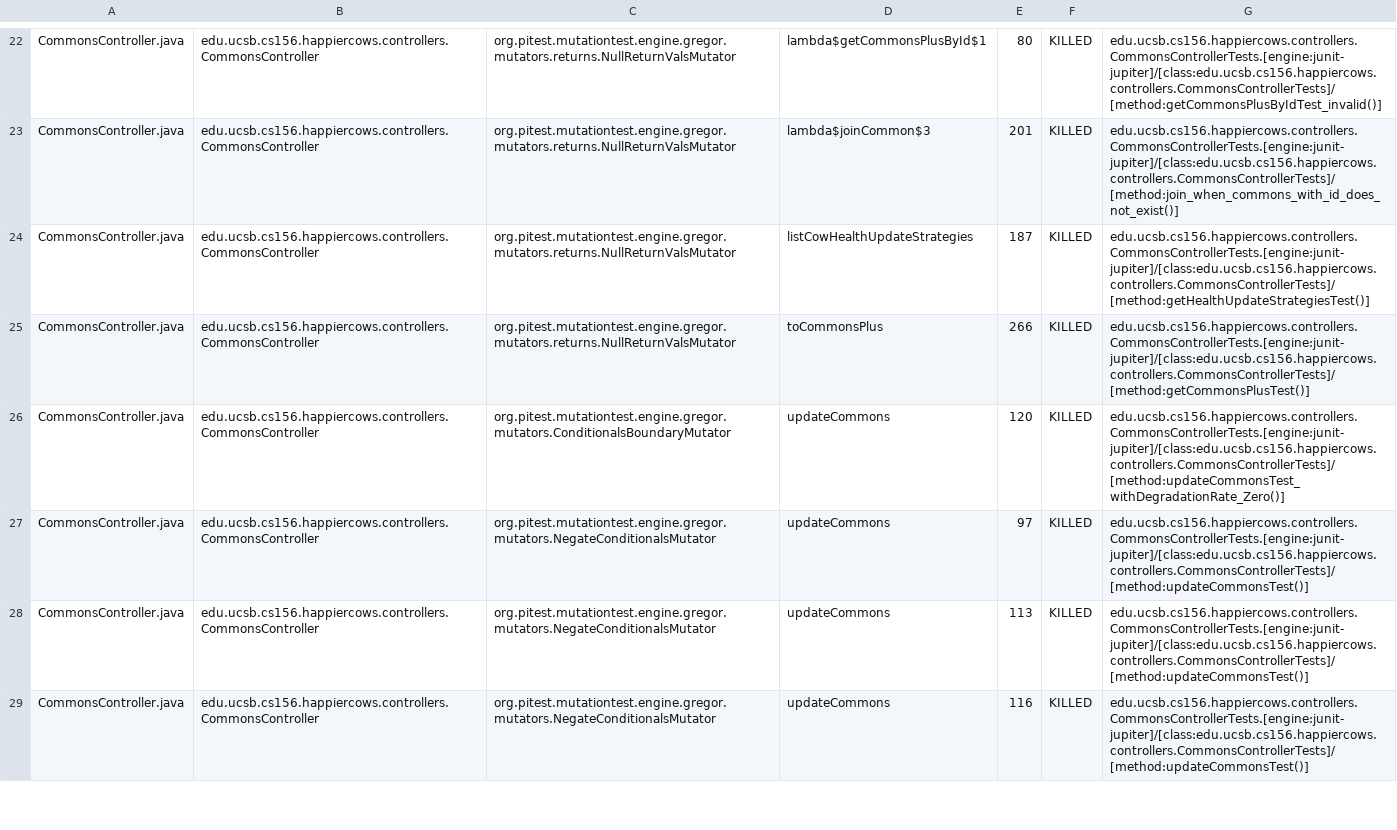
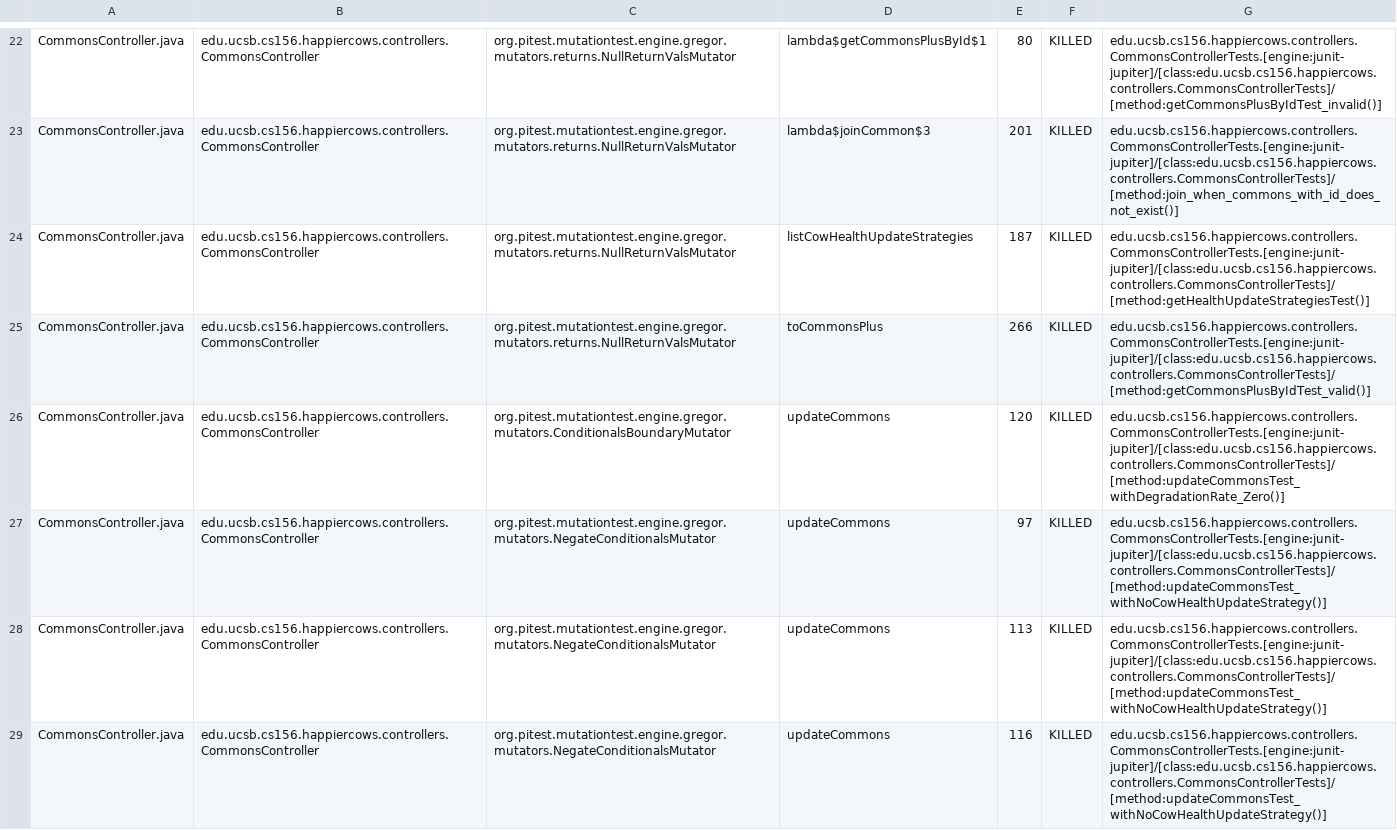
Before and after one commit to ucsb-cs156-s23/proj-happycows-s23-6pm-1, a CSV file: prs/56/pitest/mutations.csv, drawn as a sheet; only a part is shown, gaps mark what is left out; the diff covers the shown part only.

Commit message:
Deploying to gh-pages from @ ucsb-cs156-s23/proj-happycows-s23-6pm-1@5b06e8ff8053d39c81713e629c3577e47e13c7c8 🚀

```diff
--- a/prs/56/pitest/mutations.csv
+++ b/prs/56/pitest/mutations.csv
@@ -24,6 +24,6 @@ CommonsController.java,edu.ucsb.cs156.happiercows.controllers.CommonsController,
 CommonsController.java,edu.ucsb.cs156.happiercows.controllers.CommonsController,org.pitest.mutationtest.engine.gregor.mutators.returns.NullReturnValsMutator,listCowHealthUpdateStrategies,187,KILLED,edu.ucsb.cs156.happiercows.controllers.CommonsControllerTests.[engine:junit-jupiter]/[class:edu.ucsb.cs156.happiercows.controllers.CommonsControllerTests]/[method:getHealthUpdateStrategiesTest()]
-CommonsController.java,edu.ucsb.cs156.happiercows.controllers.CommonsController,org.pitest.mutationtest.engine.gregor.mutators.returns.NullReturnValsMutator,toCommonsPlus,266,KILLED,edu.ucsb.cs156.happiercows.controllers.CommonsControllerTests.[engine:junit-jupiter]/[class:edu.ucsb.cs156.happiercows.controllers.CommonsControllerTests]/[method:getCommonsPlusTest()]
+CommonsController.java,edu.ucsb.cs156.happiercows.controllers.CommonsController,org.pitest.mutationtest.engine.gregor.mutators.returns.NullReturnValsMutator,toCommonsPlus,266,KILLED,edu.ucsb.cs156.happiercows.controllers.CommonsControllerTests.[engine:junit-jupiter]/[class:edu.ucsb.cs156.happiercows.controllers.CommonsControllerTests]/[method:getCommonsPlusByIdTest_valid()]
 CommonsController.java,edu.ucsb.cs156.happiercows.controllers.CommonsController,org.pitest.mutationtest.engine.gregor.mutators.ConditionalsBoundaryMutator,updateCommons,120,KILLED,edu.ucsb.cs156.happiercows.controllers.CommonsControllerTests.[engine:junit-jupiter]/[class:edu.ucsb.cs156.happiercows.controllers.CommonsControllerTests]/[method:updateCommonsTest_withDegradationRate_Zero()]
-CommonsController.java,edu.ucsb.cs156.happiercows.controllers.CommonsController,org.pitest.mutationtest.engine.gregor.mutators.NegateConditionalsMutator,updateCommons,97,KILLED,edu.ucsb.cs156.happiercows.controllers.CommonsControllerTests.[engine:junit-jupiter]/[class:edu.ucsb.cs156.happiercows.controllers.CommonsControllerTests]/[method:updateCommonsTest()]
-CommonsController.java,edu.ucsb.cs156.happiercows.controllers.CommonsController,org.pitest.mutationtest.engine.gregor.mutators.NegateConditionalsMutator,updateCommons,113,KILLED,edu.ucsb.cs156.happiercows.controllers.CommonsControllerTests.[engine:junit-jupiter]/[class:edu.ucsb.cs156.happiercows.controllers.CommonsControllerTests]/[method:updateCommonsTest()]
-CommonsController.java,edu.ucsb.cs156.happiercows.controllers.CommonsController,org.pitest.mutationtest.engine.gregor.mutators.NegateConditionalsMutator,updateCommons,116,KILLED,edu.ucsb.cs156.happiercows.controllers.CommonsControllerTests.[engine:junit-jupiter]/[class:edu.ucsb.cs156.happiercows.controllers.CommonsControllerTests]/[method:updateCommonsTest()]
+CommonsController.java,edu.ucsb.cs156.happiercows.controllers.CommonsController,org.pitest.mutationtest.engine.gregor.mutators.NegateConditionalsMutator,updateCommons,97,KILLED,edu.ucsb.cs156.happiercows.controllers.CommonsControllerTests.[engine:junit-jupiter]/[class:edu.ucsb.cs156.happiercows.controllers.CommonsControllerTests]/[method:updateCommonsTest_withNoCowHealthUpdateStrategy()]
+CommonsController.java,edu.ucsb.cs156.happiercows.controllers.CommonsController,org.pitest.mutationtest.engine.gregor.mutators.NegateConditionalsMutator,updateCommons,113,KILLED,edu.ucsb.cs156.happiercows.controllers.CommonsControllerTests.[engine:junit-jupiter]/[class:edu.ucsb.cs156.happiercows.controllers.CommonsControllerTests]/[method:updateCommonsTest_withNoCowHealthUpdateStrategy()]
+CommonsController.java,edu.ucsb.cs156.happiercows.controllers.CommonsController,org.pitest.mutationtest.engine.gregor.mutators.NegateConditionalsMutator,updateCommons,116,KILLED,edu.ucsb.cs156.happiercows.controllers.CommonsControllerTests.[engine:junit-jupiter]/[class:edu.ucsb.cs156.happiercows.controllers.CommonsControllerTests]/[method:updateCommonsTest_withNoCowHealthUpdateStrategy()]
```
Also changed, not shown: 29 edited cells elsewhere in this file, 30 other files.
